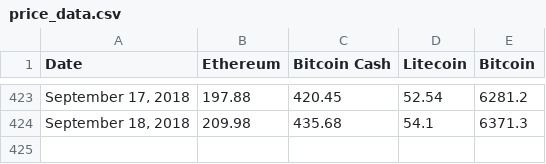
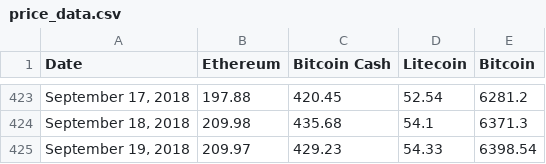
Before and after one commit to Kyle01/Coinspace, a CSV file: lib/seeds/price_data.csv, drawn as a sheet; only a part is shown, gaps mark what is left out.

Commit message:
Create api fetch for daily price

```diff
--- a/lib/seeds/price_data.csv
+++ b/lib/seeds/price_data.csv
@@ -424 +424,2 @@ Date,Ethereum,Bitcoin Cash,Litecoin,Bitcoin
 "September 18, 2018",209.98,435.68,54.1,6371.3
+"September 19, 2018",209.97,429.23,54.33,6398.54
```
